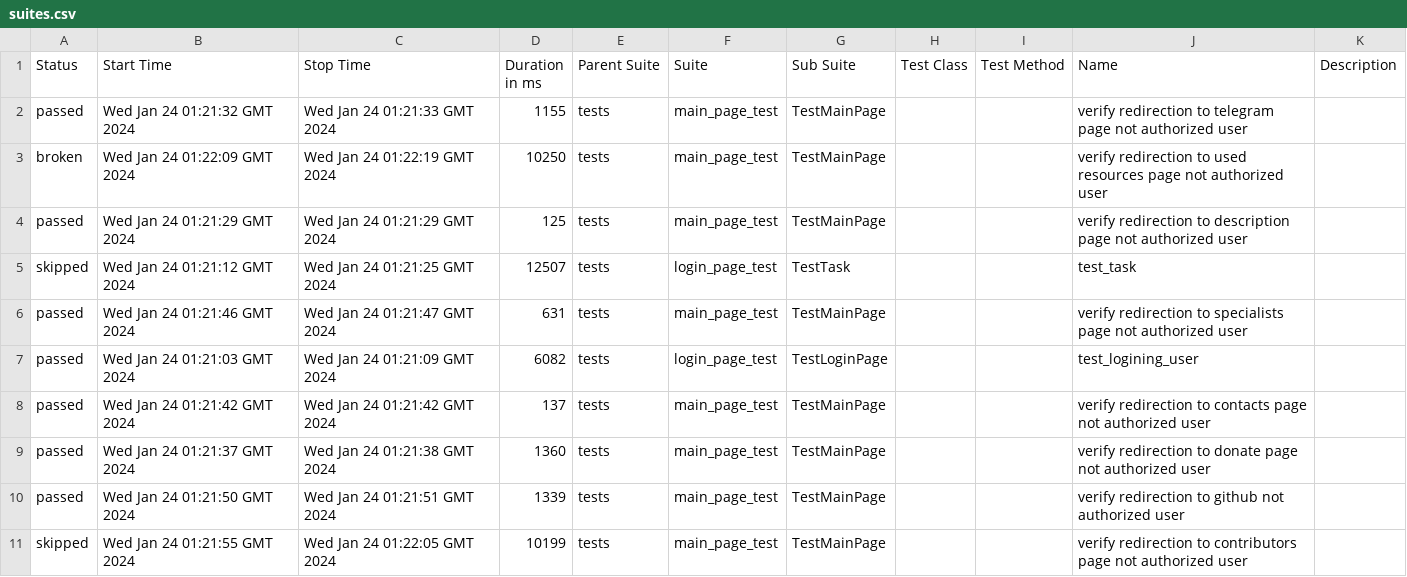
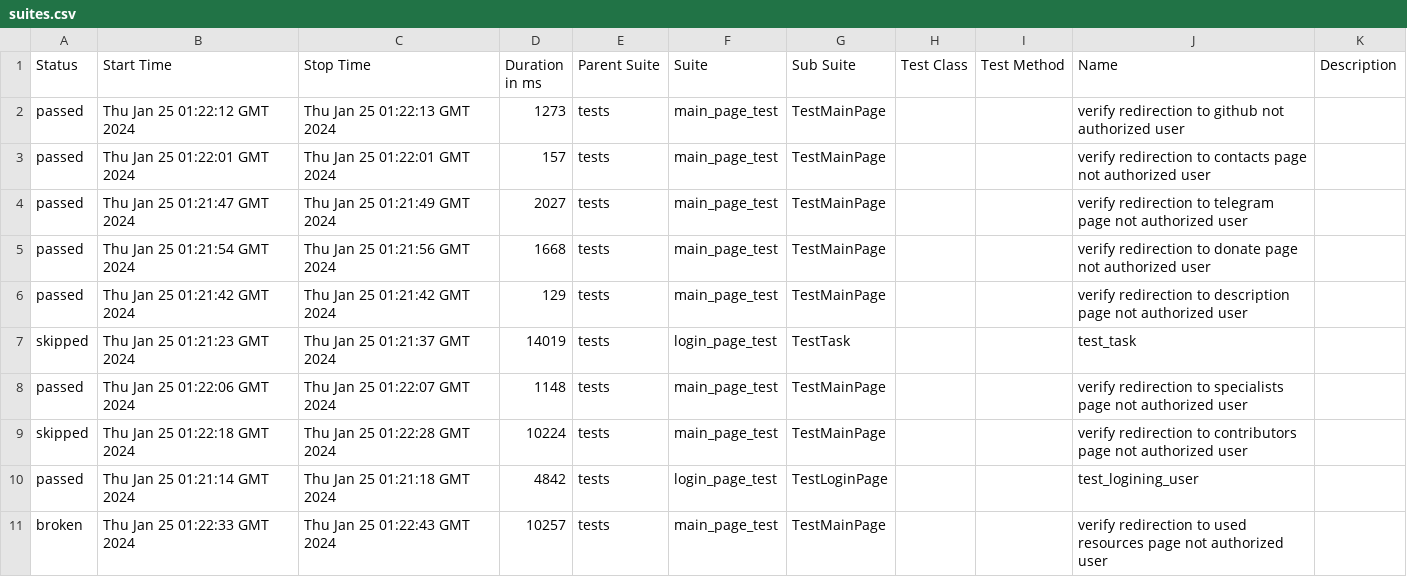
Before and after one commit to crlinm/brainup_auto-tests-python, a CSV file: data/suites.csv, drawn as a sheet.

Commit message:
Deploying to gh-pages from @ crlinm/brainup_auto-tests-python@940ef1e035a3a838c65035e1a8504ba69e95a604 🚀

```diff
--- a/data/suites.csv
+++ b/data/suites.csv
@@ -1,11 +1,11 @@
 "Status","Start Time","Stop Time","Duration in ms","Parent Suite","Suite","Sub Suite","Test Class","Test Method","Name","Description"
-"passed","Wed Jan 24 01:21:32 GMT 2024","Wed Jan 24 01:21:33 GMT 2024","1155","tests","main_page_test","TestMainPage","","","verify redirection to telegram page not authorized user",""
-"broken","Wed Jan 24 01:22:09 GMT 2024","Wed Jan 24 01:22:19 GMT 2024","10250","tests","main_page_test","TestMainPage","","","verify redirection to used resources page not authorized user",""
-"passed","Wed Jan 24 01:21:29 GMT 2024","Wed Jan 24 01:21:29 GMT 2024","125","tests","main_page_test","TestMainPage","","","verify redirection to description page not authorized user",""
-"skipped","Wed Jan 24 01:21:12 GMT 2024","Wed Jan 24 01:21:25 GMT 2024","12507","tests","login_page_test","TestTask","","","test_task",""
-"passed","Wed Jan 24 01:21:46 GMT 2024","Wed Jan 24 01:21:47 GMT 2024","631","tests","main_page_test","TestMainPage","","","verify redirection to specialists page not authorized user",""
-"passed","Wed Jan 24 01:21:03 GMT 2024","Wed Jan 24 01:21:09 GMT 2024","6082","tests","login_page_test","TestLoginPage","","","test_logining_user",""
-"passed","Wed Jan 24 01:21:42 GMT 2024","Wed Jan 24 01:21:42 GMT 2024","137","tests","main_page_test","TestMainPage","","","verify redirection to contacts page not authorized user",""
-"passed","Wed Jan 24 01:21:37 GMT 2024","Wed Jan 24 01:21:38 GMT 2024","1360","tests","main_page_test","TestMainPage","","","verify redirection to donate page not authorized user",""
-"passed","Wed Jan 24 01:21:50 GMT 2024","Wed Jan 24 01:21:51 GMT 2024","1339","tests","main_page_test","TestMainPage","","","verify redirection to github not authorized user",""
-"skipped","Wed Jan 24 01:21:55 GMT 2024","Wed Jan 24 01:22:05 GMT 2024","10199","tests","main_page_test","TestMainPage","","","verify redirection to contributors page not authorized user",""
+"passed","Thu Jan 25 01:22:12 GMT 2024","Thu Jan 25 01:22:13 GMT 2024","1273","tests","main_page_test","TestMainPage","","","verify redirection to github not authorized user",""
+"passed","Thu Jan 25 01:22:01 GMT 2024","Thu Jan 25 01:22:01 GMT 2024","157","tests","main_page_test","TestMainPage","","","verify redirection to contacts page not authorized user",""
+"passed","Thu Jan 25 01:21:47 GMT 2024","Thu Jan 25 01:21:49 GMT 2024","2027","tests","main_page_test","TestMainPage","","","verify redirection to telegram page not authorized user",""
+"passed","Thu Jan 25 01:21:54 GMT 2024","Thu Jan 25 01:21:56 GMT 2024","1668","tests","main_page_test","TestMainPage","","","verify redirection to donate page not authorized user",""
+"passed","Thu Jan 25 01:21:42 GMT 2024","Thu Jan 25 01:21:42 GMT 2024","129","tests","main_page_test","TestMainPage","","","verify redirection to description page not authorized user",""
+"skipped","Thu Jan 25 01:21:23 GMT 2024","Thu Jan 25 01:21:37 GMT 2024","14019","tests","login_page_test","TestTask","","","test_task",""
+"passed","Thu Jan 25 01:22:06 GMT 2024","Thu Jan 25 01:22:07 GMT 2024","1148","tests","main_page_test","TestMainPage","","","verify redirection to specialists page not authorized user",""
+"skipped","Thu Jan 25 01:22:18 GMT 2024","Thu Jan 25 01:22:28 GMT 2024","10224","tests","main_page_test","TestMainPage","","","verify redirection to contributors page not authorized user",""
+"passed","Thu Jan 25 01:21:14 GMT 2024","Thu Jan 25 01:21:18 GMT 2024","4842","tests","login_page_test","TestLoginPage","","","test_logining_user",""
+"broken","Thu Jan 25 01:22:33 GMT 2024","Thu Jan 25 01:22:43 GMT 2024","10257","tests","main_page_test","TestMainPage","","","verify redirection to used resources page not authorized user",""
```
Also changed, not shown: 48 other files.
